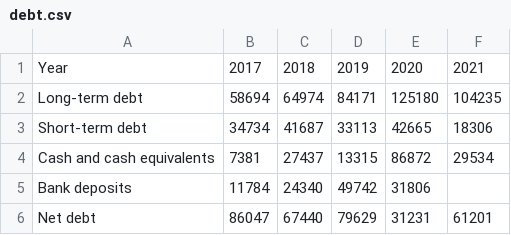
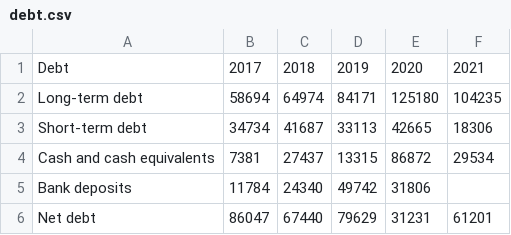
Before and after one commit to kaizer1914/invest_look, a CSV file: data/alrs/fin/debt.csv, drawn as a sheet.

Commit message:
net debt/ebitda, price quantiles

```diff
--- a/data/alrs/fin/debt.csv
+++ b/data/alrs/fin/debt.csv
@@ -1,2 +1,2 @@
-Year,2017,2018,2019,2020,2021
+Debt,2017,2018,2019,2020,2021
 Long-term debt,58694,64974,84171,125180,104235
```
Also changed, not shown: 3 other files.
